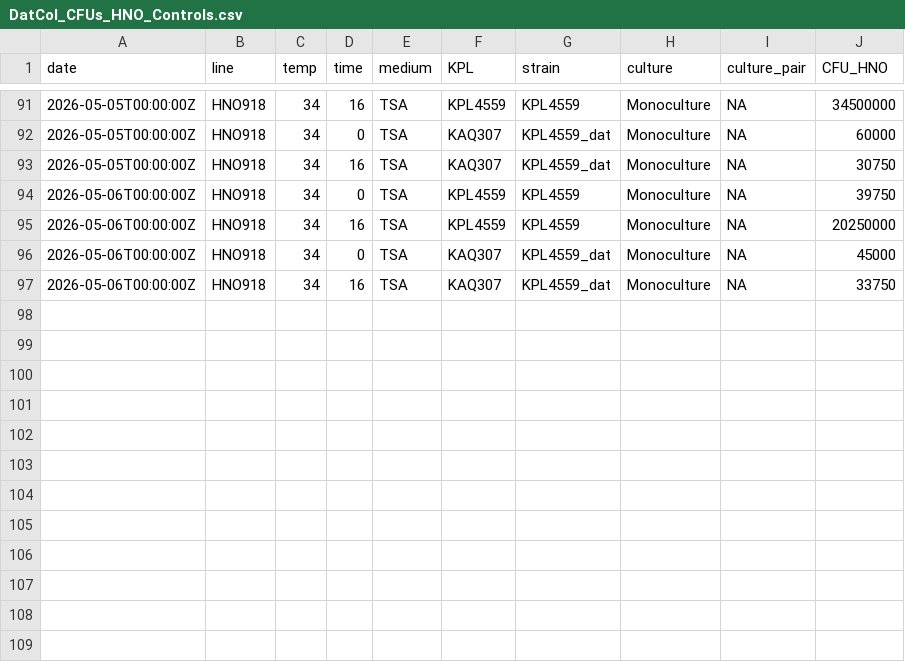
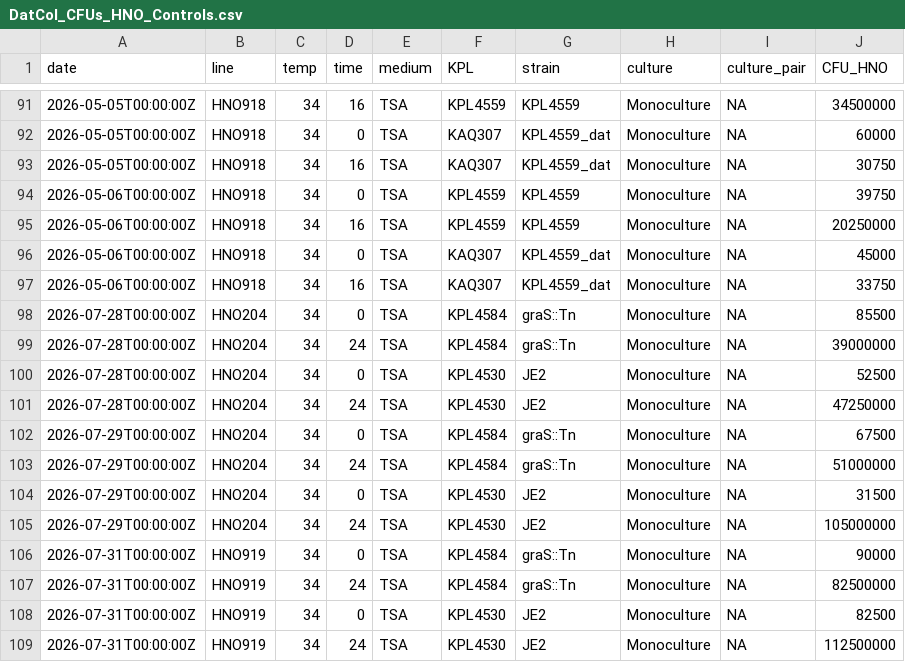
Before and after one commit to KLemonLab/DatCol_Manuscript, a CSV file: dataframes/DatCol_CFUs_HNO_Controls.csv, drawn as a sheet; only a part is shown, gaps mark what is left out; the diff names each change by its address in the sheet, - before the commit and + after, or states it on an @@ line.

```diff
--- a/dataframes/DatCol_CFUs_HNO_Controls.csv
+++ b/dataframes/DatCol_CFUs_HNO_Controls.csv
+row 98: 2026-07-28T00:00:00Z | HNO204 | 34 | 0 | TSA | KPL4584 | graS::Tn | Monoculture | NA | 85500
+row 99: 2026-07-28T00:00:00Z | HNO204 | 34 | 24 | TSA | KPL4584 | graS::Tn | Monoculture | NA | 39000000
+row 100: 2026-07-28T00:00:00Z | HNO204 | 34 | 0 | TSA | KPL4530 | JE2 | Monoculture | NA | 52500
+row 101: 2026-07-28T00:00:00Z | HNO204 | 34 | 24 | TSA | KPL4530 | JE2 | Monoculture | NA | 47250000
+row 102: 2026-07-29T00:00:00Z | HNO204 | 34 | 0 | TSA | KPL4584 | graS::Tn | Monoculture | NA | 67500
+row 103: 2026-07-29T00:00:00Z | HNO204 | 34 | 24 | TSA | KPL4584 | graS::Tn | Monoculture | NA | 51000000
+row 104: 2026-07-29T00:00:00Z | HNO204 | 34 | 0 | TSA | KPL4530 | JE2 | Monoculture | NA | 31500
+row 105: 2026-07-29T00:00:00Z | HNO204 | 34 | 24 | TSA | KPL4530 | JE2 | Monoculture | NA | 105000000
+row 106: 2026-07-31T00:00:00Z | HNO919 | 34 | 0 | TSA | KPL4584 | graS::Tn | Monoculture | NA | 90000
+row 107: 2026-07-31T00:00:00Z | HNO919 | 34 | 24 | TSA | KPL4584 | graS::Tn | Monoculture | NA | 82500000
+row 108: 2026-07-31T00:00:00Z | HNO919 | 34 | 0 | TSA | KPL4530 | JE2 | Monoculture | NA | 82500
+row 109: 2026-07-31T00:00:00Z | HNO919 | 34 | 24 | TSA | KPL4530 | JE2 | Monoculture | NA | 112500000
```
Also changed, not shown: dataframes/DatCol_CFUs_HNO_Chemical.csv, 24 other files.
